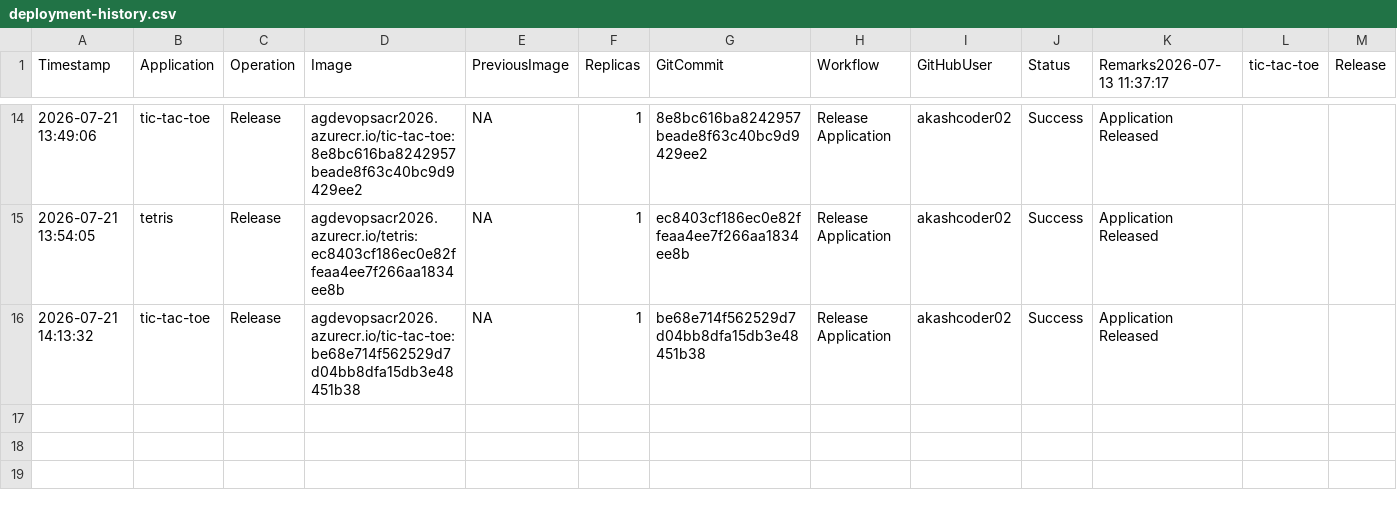
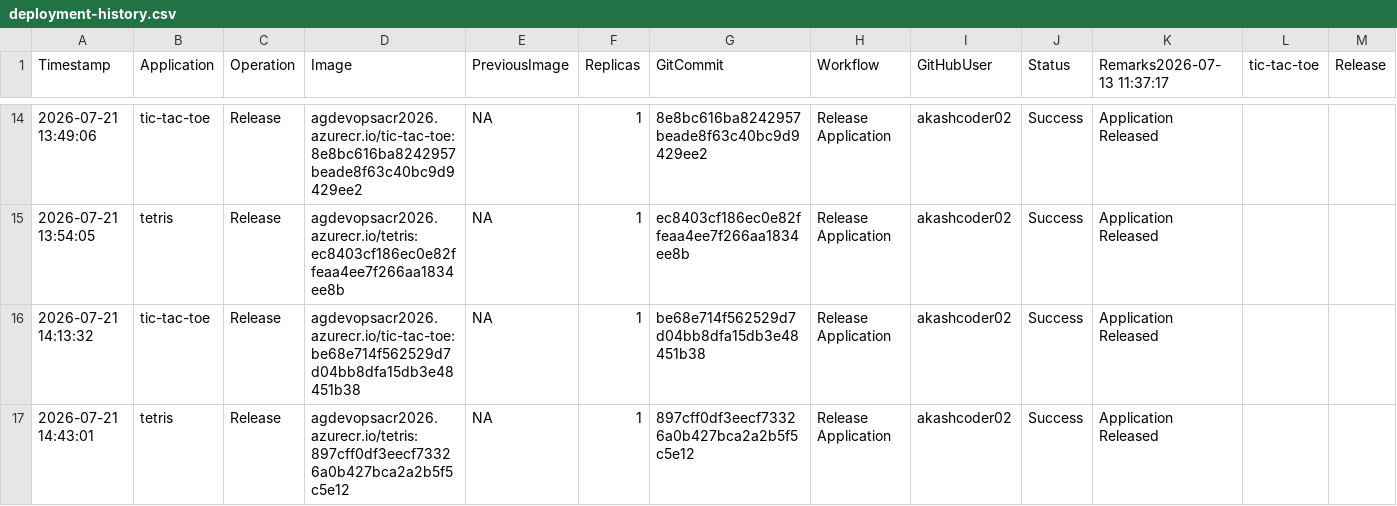
Before and after one commit to akashcoder02/azure-devops-aks-demo, a CSV file: history/deployment-history.csv, drawn as a sheet; only a part is shown, gaps mark what is left out; rows hold the shown columns only; the diff names each change by its address in the sheet, - before the commit and + after, or states it on an @@ line.

```diff
--- a/history/deployment-history.csv
+++ b/history/deployment-history.csv
+row 17: 2026-07-21 14:43:01 | tetris | Release | agdevopsacr2026.azurecr.io/tetris:897cff0df3eecf73326a0b427bca2a2b5f5c5e12 | NA | 1 | 897cff0df3eecf73326a0b427bca2a2b5f5c5e12 | Release Application | akashcoder02 | Success | Application Released
```
